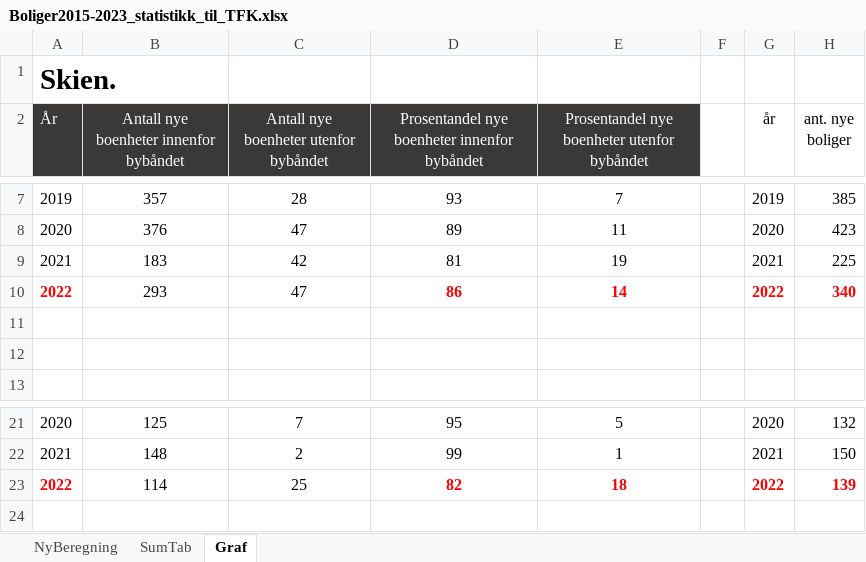
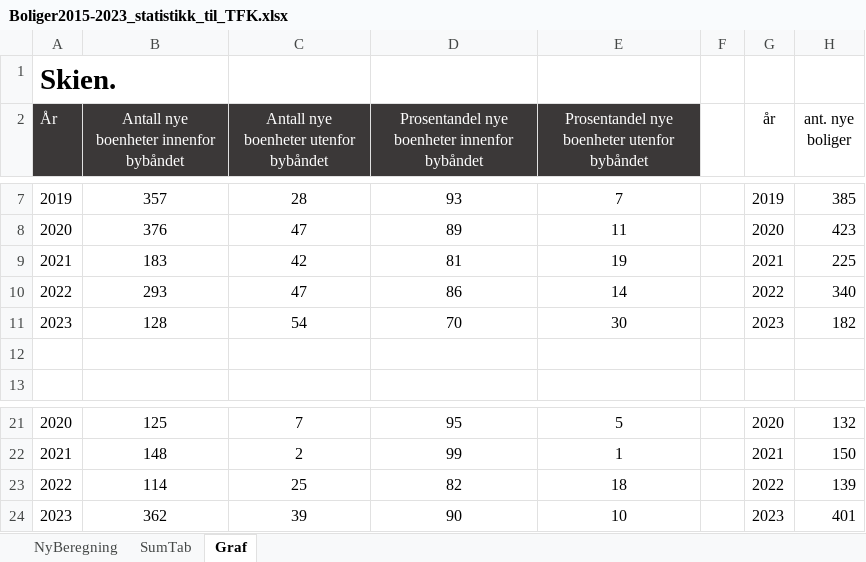
Before and after one commit to klmrules/bypakke_grenland, an Excel workbook: nedlastede data/areal/Boliger2015-2023_statistikk_til_TFK.xlsx, sheet Graf, drawn as a sheet; only a part is shown, gaps mark what is left out; values as stored, in another font and other column widths than the file's, no borders; charts and pictures not drawn; the diff names each change by its address in the sheet, - before the commit and + after, or states it on an @@ line.

```diff
--- a/nedlastede data/areal/Boliger2015-2023_statistikk_til_TFK.xlsx (sheet Graf)
+++ b/nedlastede data/areal/Boliger2015-2023_statistikk_til_TFK.xlsx (sheet Graf)
@@ A10 bold: on → off, text colour: #FF0000 → black @@
@@ D10:E10 bold: on → off, text colour: #FF0000 → black @@
@@ G10:H10 bold: on → off, text colour: #FF0000 → black @@
-row 11: (empty)
+row 11: 2023 | 128 | 54 | 70 | 30 |  | 2023 | 182
@@ A23 bold: on → off, text colour: #FF0000 → black @@
@@ D23:E23 bold: on → off, text colour: #FF0000 → black @@
@@ G23:H23 bold: on → off, text colour: #FF0000 → black @@
+row 24: 2023 | 362 | 39 | 90 | 10 |  | 2023 | 401
```
Also changed, not shown: sheet NyBeregning, sheet SumTab, charts or pictures, 3 other files.
